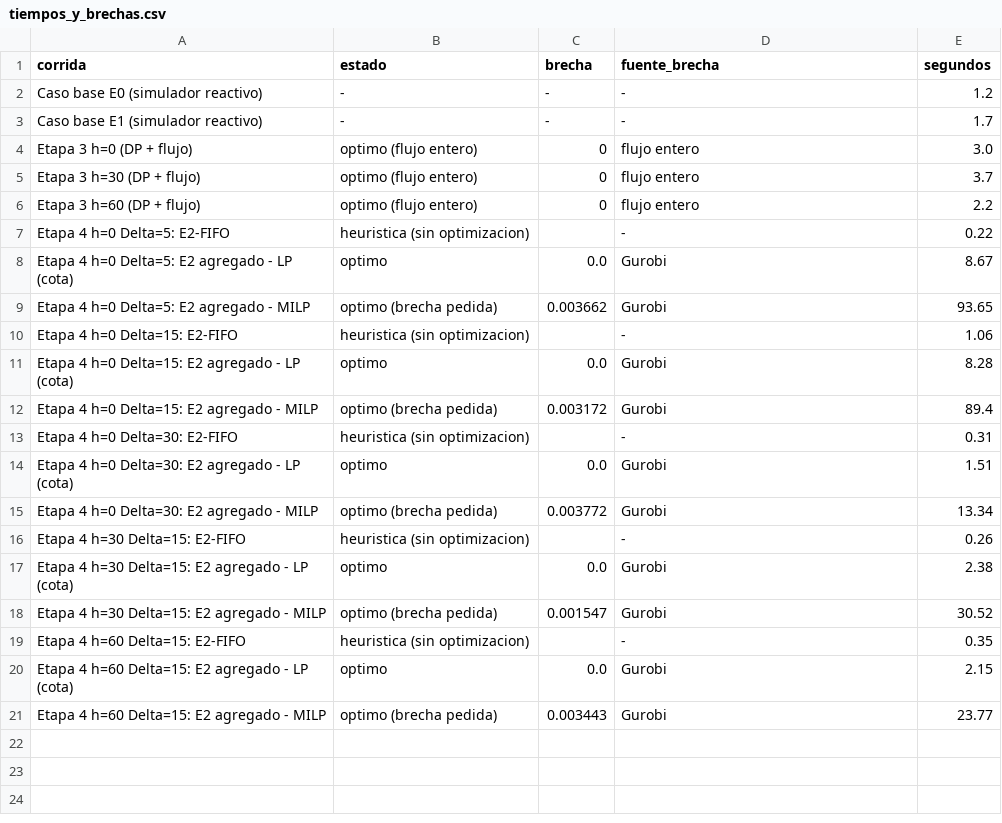
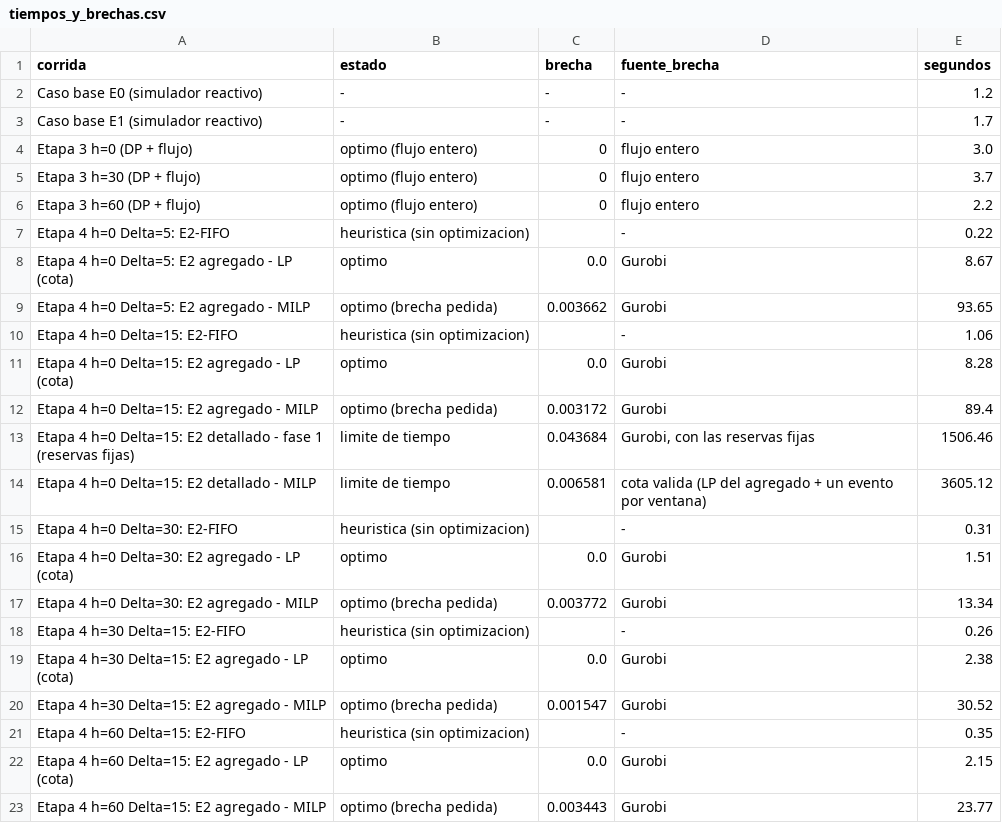
Before and after one commit to nbennettb/capstone-grupo-24, a CSV file: results/instancia_LR/kpis/tablas/tiempos_y_brechas.csv, drawn as a sheet; the diff names each change by its address in the sheet, - before the commit and + after, or states it on an @@ line.

```diff
--- a/results/instancia_LR/kpis/tablas/tiempos_y_brechas.csv
+++ b/results/instancia_LR/kpis/tablas/tiempos_y_brechas.csv
+row 13: Etapa 4 h=0 Delta=15: E2 detallado - fase 1 (reservas fijas) | limite de tiempo | 0.043684 | Gurobi, con las reservas fijas | 1506.46
+row 14: Etapa 4 h=0 Delta=15: E2 detallado - MILP | limite de tiempo | 0.006581 | cota valida (LP del agregado + un evento por ventana) | 3605.12
```
Also changed, not shown: results/instancia_LR/kpis/tablas/detallado_vs_agregado.csv, results/instancia_LR/kpis/tablas/kpis_escenarios.csv, 53 other files.
